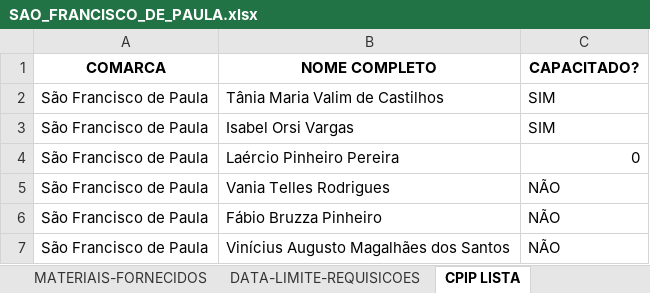
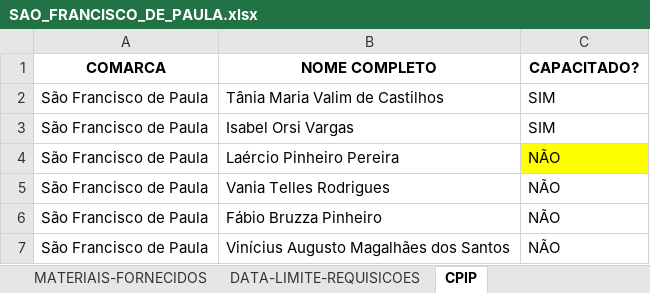
Before and after one commit to dmp-sepat/comarcas, an Excel workbook: SAO_FRANCISCO_DE_PAULA.xlsx, sheet CPIP, drawn as a sheet; values as stored, in another font and other column widths than the file's, no borders; the diff names each change by its address in the sheet, - before the commit and + after, or states it on an @@ line.

```diff
--- a/SAO_FRANCISCO_DE_PAULA.xlsx (sheet CPIP)
+++ b/SAO_FRANCISCO_DE_PAULA.xlsx (sheet CPIP)
-sheet tab: CPIP LISTA
+sheet tab: CPIP
-C4 (CAPACITADO?): 0
+C4 (CAPACITADO?): NÃO
-C4 fill: none
+C4 fill: #FFFF00
```
Also changed, not shown: sheet MATERIAIS-FORNECIDOS.
